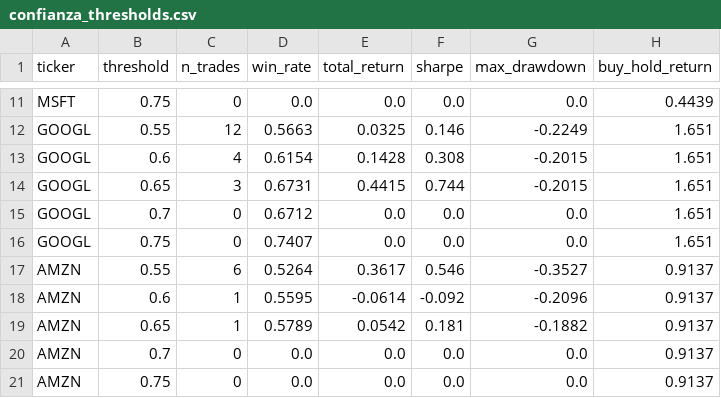
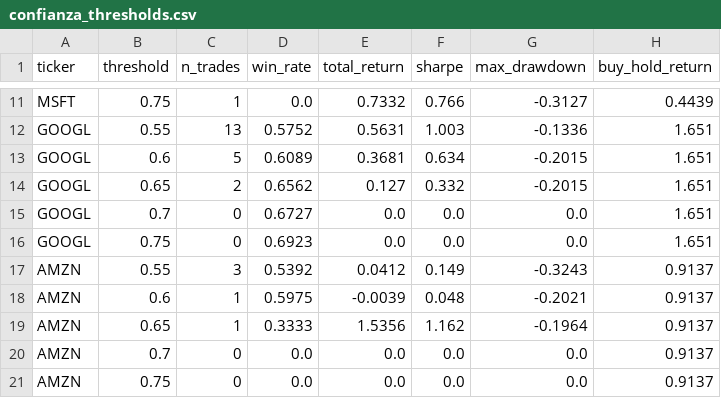
Before and after one commit to cacelass/Stock-Market-Prediction, a CSV file: reports/confianza_thresholds.csv, drawn as a sheet; only a part is shown, gaps mark what is left out; the diff covers the shown part only; the diff names each change by its address in the sheet, - before the commit and + after, or states it on an @@ line.

```diff
--- a/reports/confianza_thresholds.csv
+++ b/reports/confianza_thresholds.csv
-C11 (n_trades): 0
+C11 (n_trades): 1
-E11 (total_return): 0.0
+E11 (total_return): 0.7332
-F11 (sharpe): 0.0
+F11 (sharpe): 0.766
-G11 (max_drawdown): 0.0
+G11 (max_drawdown): -0.3127
-C12 (n_trades): 12
+C12 (n_trades): 13
-D12 (win_rate): 0.5663
+D12 (win_rate): 0.5752
-E12 (total_return): 0.0325
+E12 (total_return): 0.5631
-F12 (sharpe): 0.146
+F12 (sharpe): 1.003
-G12 (max_drawdown): -0.2249
+G12 (max_drawdown): -0.1336
-C13 (n_trades): 4
+C13 (n_trades): 5
-D13 (win_rate): 0.6154
+D13 (win_rate): 0.6089
-E13 (total_return): 0.1428
+E13 (total_return): 0.3681
-F13 (sharpe): 0.308
+F13 (sharpe): 0.634
-C14 (n_trades): 3
+C14 (n_trades): 2
-D14 (win_rate): 0.6731
+D14 (win_rate): 0.6562
-E14 (total_return): 0.4415
+E14 (total_return): 0.127
-F14 (sharpe): 0.744
+F14 (sharpe): 0.332
-D15 (win_rate): 0.6712
+D15 (win_rate): 0.6727
-D16 (win_rate): 0.7407
+D16 (win_rate): 0.6923
-C17 (n_trades): 6
+C17 (n_trades): 3
-D17 (win_rate): 0.5264
+D17 (win_rate): 0.5392
-E17 (total_return): 0.3617
+E17 (total_return): 0.0412
-F17 (sharpe): 0.546
+F17 (sharpe): 0.149
-G17 (max_drawdown): -0.3527
+G17 (max_drawdown): -0.3243
-D18 (win_rate): 0.5595
+D18 (win_rate): 0.5975
-E18 (total_return): -0.0614
+E18 (total_return): -0.0039
-F18 (sharpe): -0.092
+F18 (sharpe): 0.048
-G18 (max_drawdown): -0.2096
+G18 (max_drawdown): -0.2021
-D19 (win_rate): 0.5789
+D19 (win_rate): 0.3333
-E19 (total_return): 0.0542
+E19 (total_return): 1.5356
-F19 (sharpe): 0.181
+F19 (sharpe): 1.162
-G19 (max_drawdown): -0.1882
+G19 (max_drawdown): -0.1964
```
Also changed, not shown: 82 edited cells elsewhere in this file, reports/comparacion_sentimiento.csv, reports/confianza_precision.csv, 46 other files.
